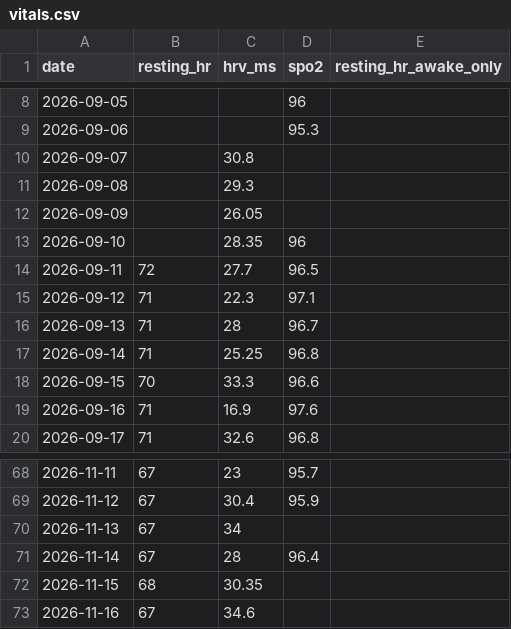
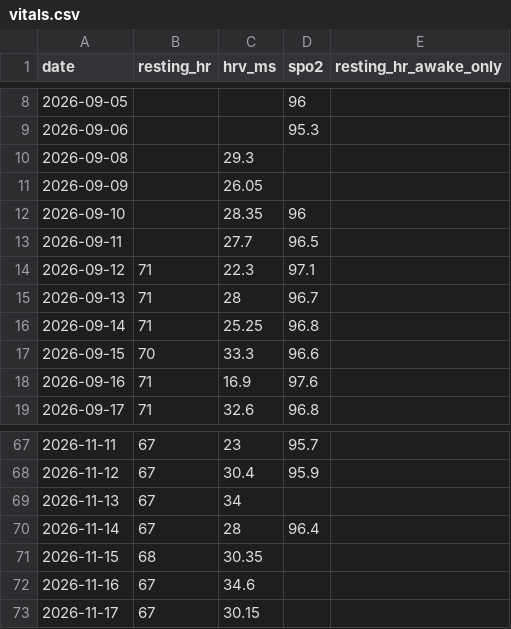
Before and after one commit to recr0ns/sphere-data, a CSV file: csv/vitals.csv, drawn as a sheet; only a part is shown, gaps mark what is left out.

```diff
--- a/csv/vitals.csv
+++ b/csv/vitals.csv
@@ -9,3 +9,2 @@ date,resting_hr,hrv_ms,spo2,resting_hr_awake_only
 2026-09-06,,,95.3,
-2026-09-07,,30.8,,
 2026-09-08,,29.3,,
@@ -13,3 +12,3 @@ date,resting_hr,hrv_ms,spo2,resting_hr_awake_only
 2026-09-10,,28.35,96,
-2026-09-11,72,27.7,96.5,
+2026-09-11,,27.7,96.5,
 2026-09-12,71,22.3,97.1,
@@ -73 +72,2 @@ date,resting_hr,hrv_ms,spo2,resting_hr_awake_only
 2026-11-16,67,34.6,,
+2026-11-17,67,30.15,,
```
Also changed, not shown: csv/activity.csv, csv/sleep.csv.
